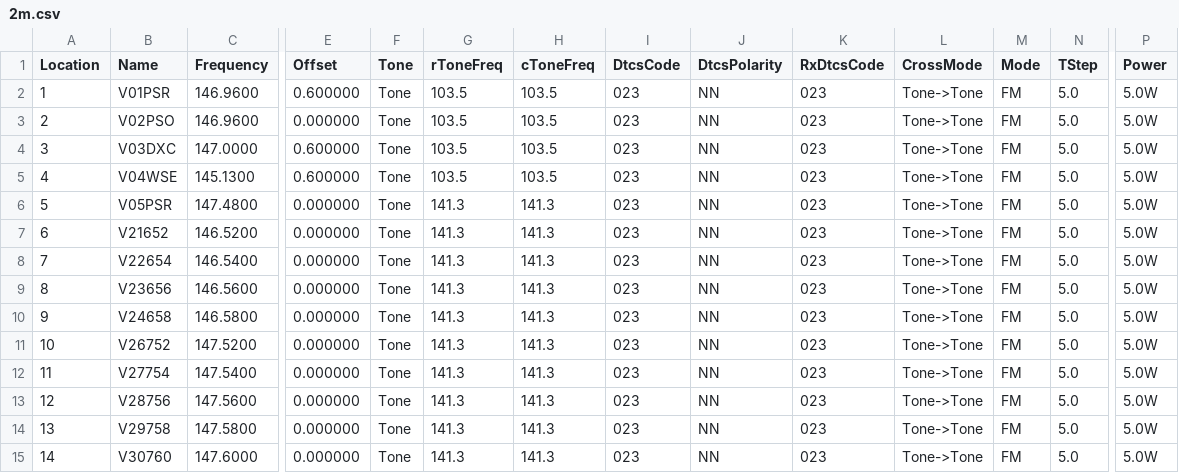
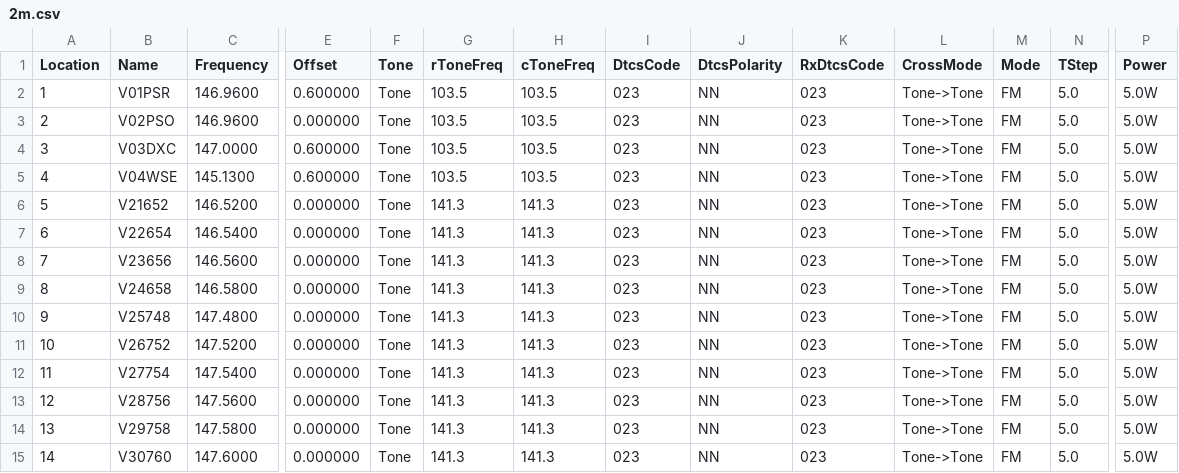
Before and after one commit to efalk/SeattleACS, a CSV file: Chirp/2m.csv, drawn as a sheet; only a part is shown, gaps mark what is left out; removed rows and columns are numbered as before the commit, all else as after; rows hold the shown columns only; the diff names each change by its address in the sheet, - before the commit and + after, or states it on an @@ line.

```diff
--- a/Chirp/2m.csv
+++ b/Chirp/2m.csv
-row 6: 5 | V05PSR | 147.4800 | 0.000000 | Tone | 141.3 | 141.3 | 023 | NN | 023 | Tone->Tone | FM | 5.0 | 5.0W
@@ column A (Location) renumbered between rows 6 and 9 @@
+row 10: 9 | V25748 | 147.4800 | 0.000000 | Tone | 141.3 | 141.3 | 023 | NN | 023 | Tone->Tone | FM | 5.0 | 5.0W
```
Also changed, not shown: Icom/2m.csv, RT/2m.csv.
